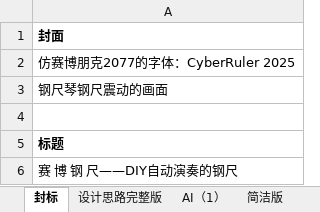
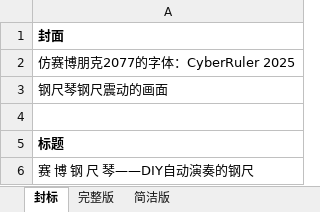
Before and after one commit to stccff/self_playing_ruler, an Excel workbook: v1/screenplay.xlsx, sheet 封标, drawn as a sheet; values as stored, in another font and other column widths than the file's, no borders; the diff names each change by its address in the sheet, - before the commit and + after, or states it on an @@ line.

```diff
--- a/v1/screenplay.xlsx (sheet 封标)
+++ b/v1/screenplay.xlsx (sheet 封标)
-sheet tab: 设计思路完整版
+sheet tab: 完整版
-sheet tab: AI（1）
-A6: 赛 博 钢 尺——DIY自动演奏的钢尺
+A6: 赛 博 钢 尺 琴——DIY自动演奏的钢尺
```
Also changed, not shown: sheet 完整版.
